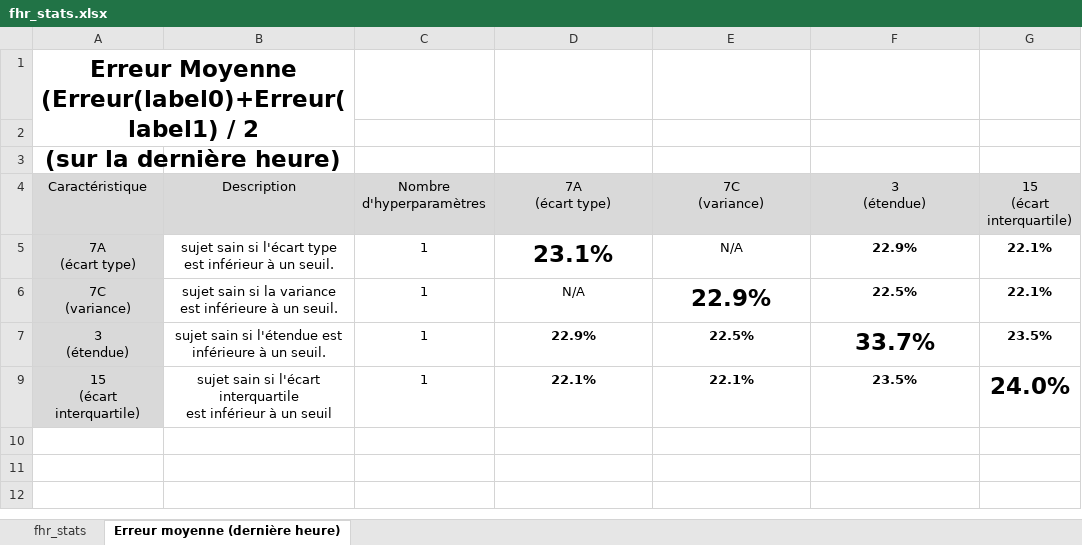
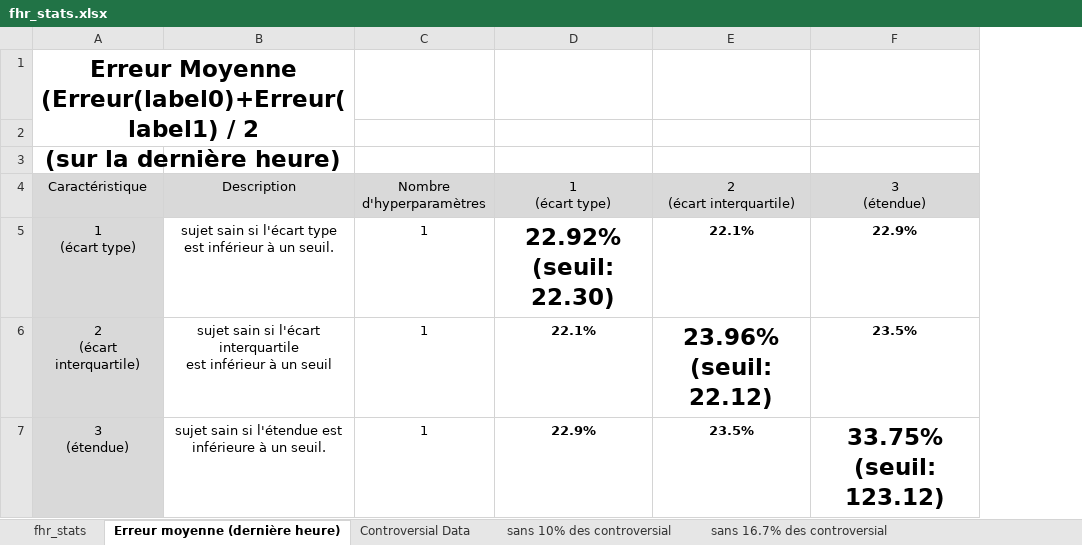
Before and after one commit to ChallengeDataTest/FetalHeartRate, an Excel workbook: Data/fhr_stats.xlsx, sheet Erreur moyenne (dernière heure), drawn as a sheet; values as stored, in another font and other column widths than the file's, no borders; removed rows and columns are numbered as before the commit, all else as after; ↵ is a line break in a cell; the diff names each change by its address in the sheet, - before the commit and + after, or states it on an @@ line.

```diff
--- a/Data/fhr_stats.xlsx (sheet Erreur moyenne (dernière heure))
+++ b/Data/fhr_stats.xlsx (sheet Erreur moyenne (dernière heure))
+sheet tab: Controversial Data
+sheet tab: sans 10% des controversial
+sheet tab: sans 16.7% des controversial
-column G (15 (écart interquartile)), row 5: 22.1%; row 7: 23.5%
-D4: 7A ↵ (écart type)
+D4: 1 ↵ (écart type)
-E4: 7C ↵ (variance)
+E4: 2 ↵ (écart interquartile)
-A5 (Caractéristique): 7A ↵ (écart type)
+A5 (Caractéristique): 1 ↵ (écart type)
-D5 (1 (écart type)): 23.1%
+D5 (1 (écart type)): 22.92% ↵ (seuil: 22.30)
-E5 (2 (écart interquartile)): N/A
+E5 (2 (écart interquartile)): 22.1%
-E5 bold: off
+E5 bold: on
-row 6: 7C ↵ (variance) | sujet sain si la variance ↵ est inférieure à un seuil. | 1 | N/A | 22.9% | 22.5% | 22.1%
+row 6: 2 ↵ (écart interquartile) | sujet sain si l'écart interquartile ↵ est inférieur à un seuil | 1 | 22.1% | 23.96% ↵ (seuil: 22.12) | 23.5%
-E7 (2 (écart interquartile)): 22.5%
+E7 (2 (écart interquartile)): 23.5%
-F7 (3 (étendue)): 33.7%
+F7 (3 (étendue)): 33.75% ↵ (seuil: 123.12)
-row 9: 15 ↵ (écart interquartile) | sujet sain si l'écart interquartile ↵ est inférieur à un seuil | 1 | 22.1% | 22.1% | 23.5% | 24.0%
```
Also changed, not shown: sheet fhr_stats, hidden cells, 1 other file.
